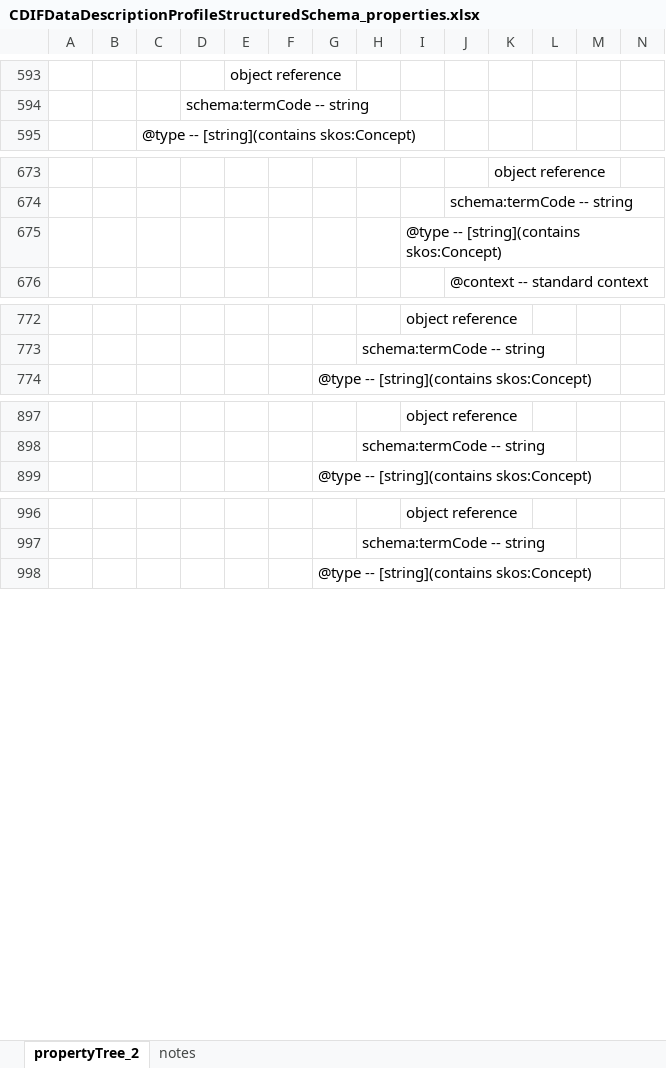
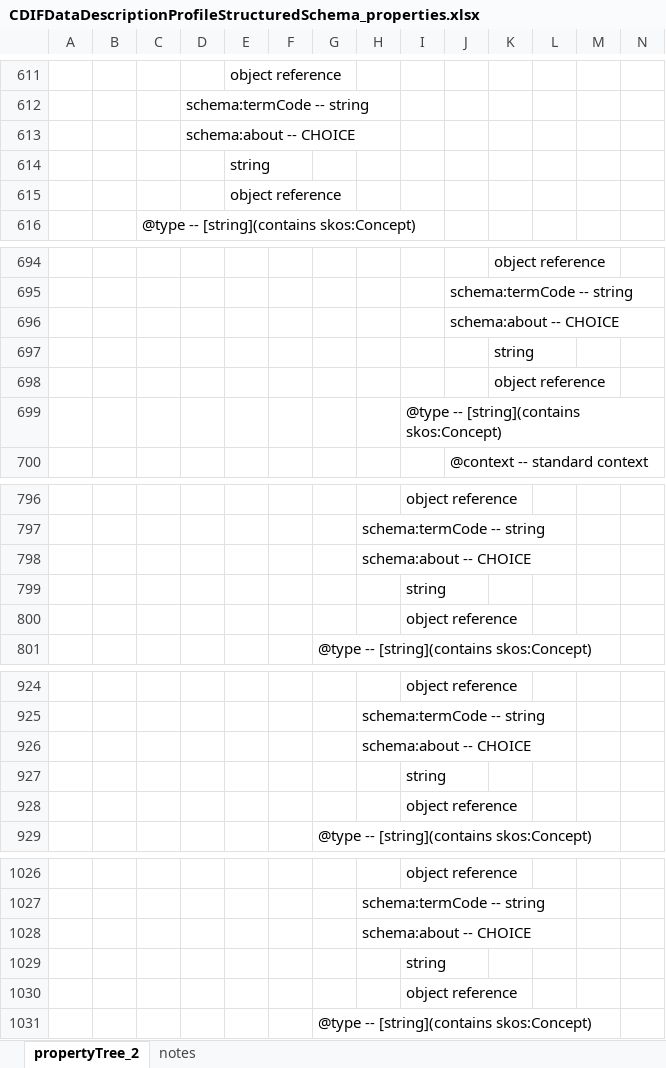
Before and after one commit to Cross-Domain-Interoperability-Framework/doc-discoverydatadescription, an Excel workbook: CDIFDataDescriptionProfileStructuredSchema_properties.xlsx, sheet propertyTree_2, drawn as a sheet; only a part is shown, gaps mark what is left out; values as stored, in another font and other column widths than the file's, no borders; the diff covers the shown part only; the diff names each change by its address in the sheet, - before the commit and + after, or states it on an @@ line.

```diff
--- a/CDIFDataDescriptionProfileStructuredSchema_properties.xlsx (sheet propertyTree_2)
+++ b/CDIFDataDescriptionProfileStructuredSchema_properties.xlsx (sheet propertyTree_2)
+row 613:  |  |  | schema:about -- CHOICE
+row 614:  |  |  |  | string
+row 615:  |  |  |  | object reference
+row 696:  |  |  |  |  |  |  |  |  | schema:about -- CHOICE
+row 697:  |  |  |  |  |  |  |  |  |  | string
+row 698:  |  |  |  |  |  |  |  |  |  | object reference
+row 798:  |  |  |  |  |  |  | schema:about -- CHOICE
+row 799:  |  |  |  |  |  |  |  | string
+row 800:  |  |  |  |  |  |  |  | object reference
+row 926:  |  |  |  |  |  |  | schema:about -- CHOICE
+row 927:  |  |  |  |  |  |  |  | string
+row 928:  |  |  |  |  |  |  |  | object reference
+row 1028:  |  |  |  |  |  |  | schema:about -- CHOICE
+row 1029:  |  |  |  |  |  |  |  | string
+row 1030:  |  |  |  |  |  |  |  | object reference
```
Also changed, not shown: 49 added rows, 4 moved rows and 3 edited cells elsewhere in this sheet, sheet notes.
